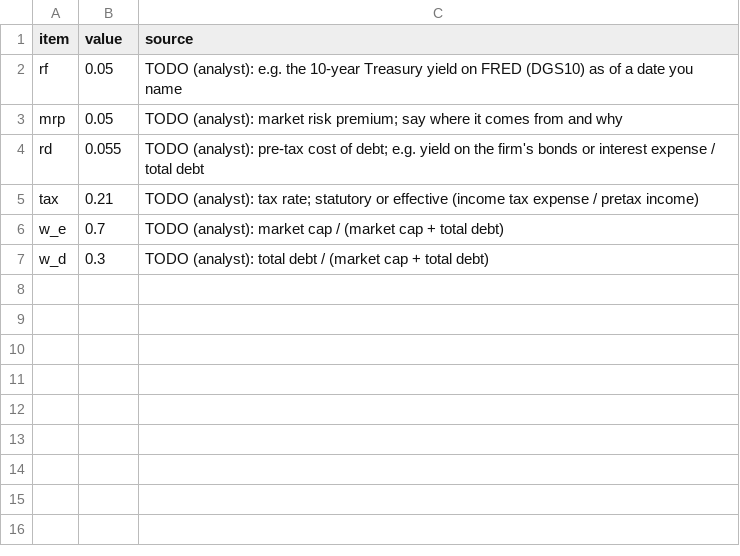
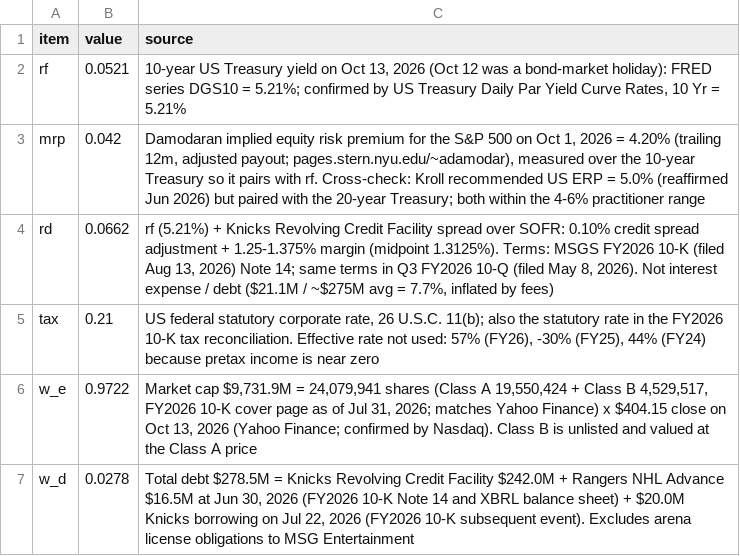
Before and after one commit to RyanLehigh/Claude-Hawks-WACC, a CSV file: inputs/assumptions.csv, drawn as a sheet.

```diff
--- a/inputs/assumptions.csv
+++ b/inputs/assumptions.csv
@@ -1,7 +1,7 @@
 item,value,source
-rf,0.05,TODO (analyst): e.g. the 10-year Treasury yield on FRED (DGS10) as of a date you name
-mrp,0.05,TODO (analyst): market risk premium; say where it comes from and why
-rd,0.055,TODO (analyst): pre-tax cost of debt; e.g. yield on the firm's bonds or interest expense / total debt
-tax,0.21,TODO (analyst): tax rate; statutory or effective (income tax expense / pretax income)
-w_e,0.7,TODO (analyst): market cap / (market cap + total debt)
-w_d,0.3,TODO (analyst): total debt / (market cap + total debt)
+rf,0.0521,"10-year US Treasury yield on Oct 13, 2026 (Oct 12 was a bond-market holiday): FRED series DGS10 = 5.21%; confirmed by US Treasury Daily Par Yield Curve Rates, 10 Yr = 5.21%"
+mrp,0.042,"Damodaran implied equity risk premium for the S&P 500 on Oct 1, 2026 = 4.20% (trailing 12m, adjusted payout; pages.stern.nyu.edu/~adamodar), measured over the 10-year Treasury so it pairs with rf. Cross-check: Kroll recommended US ERP = 5.0% (reaffirmed Jun 2026) but paired with the 20-year Treasury; both within the 4-6% practitioner range"
+rd,0.0662,"rf (5.21%) + Knicks Revolving Credit Facility spread over SOFR: 0.10% credit spread adjustment + 1.25-1.375% margin (midpoint 1.3125%). Terms: MSGS FY2026 10-K (filed Aug 13, 2026) Note 14; same terms in Q3 FY2026 10-Q (filed May 8, 2026). Not interest expense / debt ($21.1M / ~$275M avg = 7.7%, inflated by fees)"
+tax,0.21,"US federal statutory corporate rate, 26 U.S.C. 11(b); also the statutory rate in the FY2026 10-K tax reconciliation. Effective rate not used: 57% (FY26), -30% (FY25), 44% (FY24) because pretax income is near zero"
+w_e,0.9722,"Market cap $9,731.9M = 24,079,941 shares (Class A 19,550,424 + Class B 4,529,517, FY2026 10-K cover page as of Jul 31, 2026; matches Yahoo Finance) x $404.15 close on Oct 13, 2026 (Yahoo Finance; confirmed by Nasdaq). Class B is unlisted and valued at the Class A price"
+w_d,0.0278,"Total debt $278.5M = Knicks Revolving Credit Facility $242.0M + Rangers NHL Advance $16.5M at Jun 30, 2026 (FY2026 10-K Note 14 and XBRL balance sheet) + $20.0M Knicks borrowing on Jul 22, 2026 (FY2026 10-K subsequent event). Excludes arena license obligations to MSG Entertainment"
```
